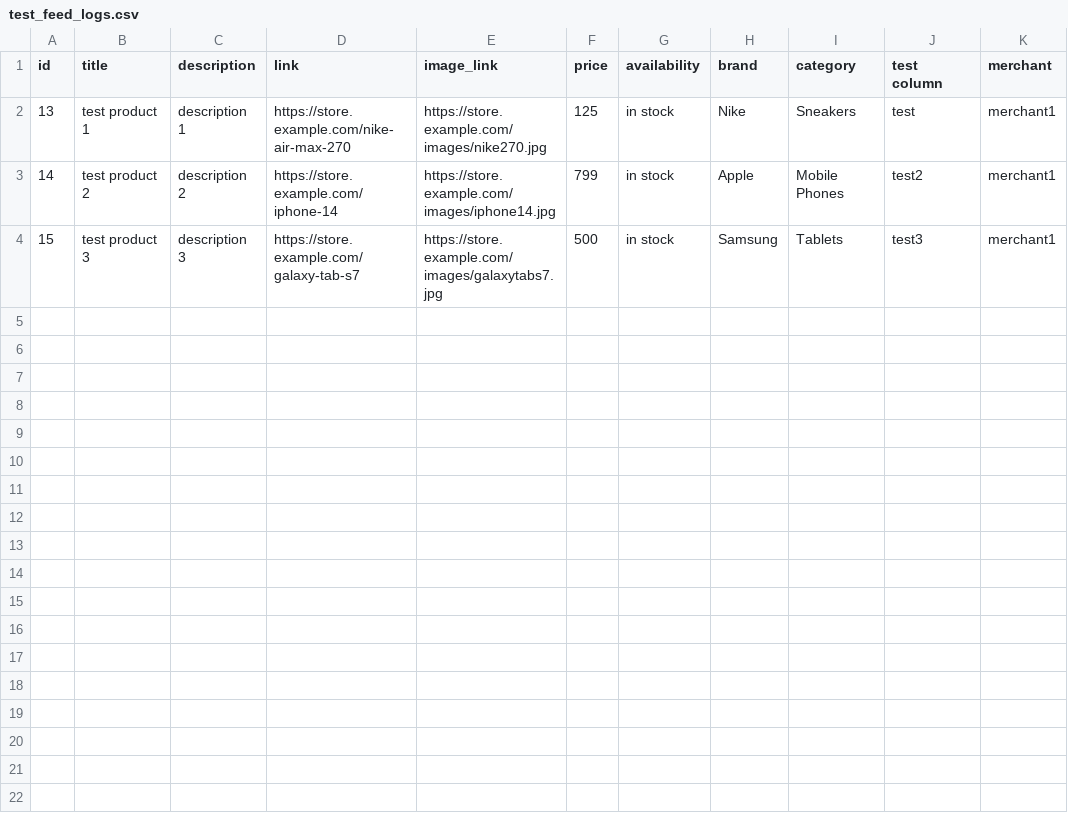
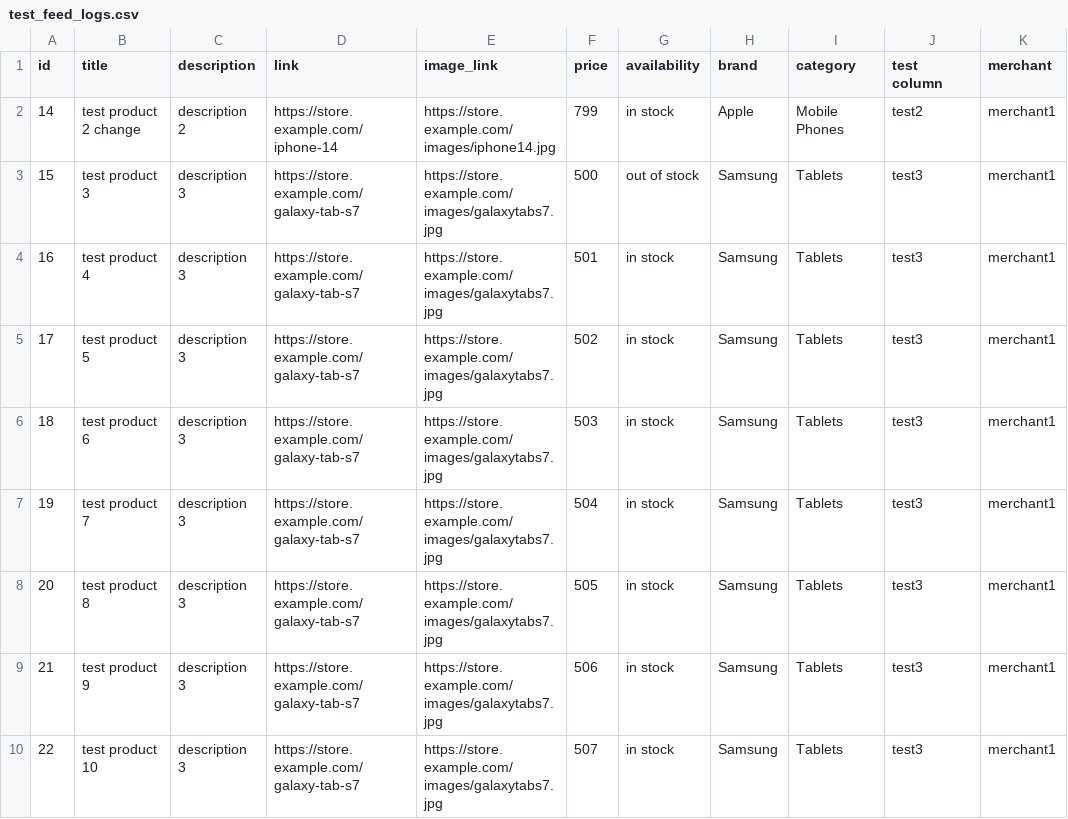
Before and after one commit to melnichenkoroman95-hue/some_test_feed, a CSV file: test_feed_logs.csv, drawn as a sheet.

Commit message:
Update test_feed_logs.csv

```diff
--- a/test_feed_logs.csv
+++ b/test_feed_logs.csv
@@ -1,4 +1,10 @@
 id,title,description,link,image_link,price,availability,brand,category,test column,merchant
-13,test product 1,description 1,https://store.example.com/nike-air-max-270,https://store.example.com/images/nike270.jpg,125,in stock,Nike,Sneakers,test,merchant1
-14,test product 2,description 2,https://store.example.com/iphone-14,https://store.example.com/images/iphone14.jpg,799,in stock,Apple,Mobile Phones,test2,merchant1
-15,test product 3,description 3,https://store.example.com/galaxy-tab-s7,https://store.example.com/images/galaxytabs7.jpg,500,in stock,Samsung,Tablets,test3,merchant1
+14,test product 2 change,description 2,https://store.example.com/iphone-14,https://store.example.com/images/iphone14.jpg,799,in stock,Apple,Mobile Phones,test2,merchant1
+15,test product 3,description 3,https://store.example.com/galaxy-tab-s7,https://store.example.com/images/galaxytabs7.jpg,500,out of stock,Samsung,Tablets,test3,merchant1
+16,test product 4,description 3,https://store.example.com/galaxy-tab-s7,https://store.example.com/images/galaxytabs7.jpg,501,in stock,Samsung,Tablets,test3,merchant1
+17,test product 5,description 3,https://store.example.com/galaxy-tab-s7,https://store.example.com/images/galaxytabs7.jpg,502,in stock,Samsung,Tablets,test3,merchant1
+18,test product 6,description 3,https://store.example.com/galaxy-tab-s7,https://store.example.com/images/galaxytabs7.jpg,503,in stock,Samsung,Tablets,test3,merchant1
+19,test product 7,description 3,https://store.example.com/galaxy-tab-s7,https://store.example.com/images/galaxytabs7.jpg,504,in stock,Samsung,Tablets,test3,merchant1
+20,test product 8,description 3,https://store.example.com/galaxy-tab-s7,https://store.example.com/images/galaxytabs7.jpg,505,in stock,Samsung,Tablets,test3,merchant1
+21,test product 9,description 3,https://store.example.com/galaxy-tab-s7,https://store.example.com/images/galaxytabs7.jpg,506,in stock,Samsung,Tablets,test3,merchant1
+22,test product 10,description 3,https://store.example.com/galaxy-tab-s7,https://store.example.com/images/galaxytabs7.jpg,507,in stock,Samsung,Tablets,test3,merchant1
```
